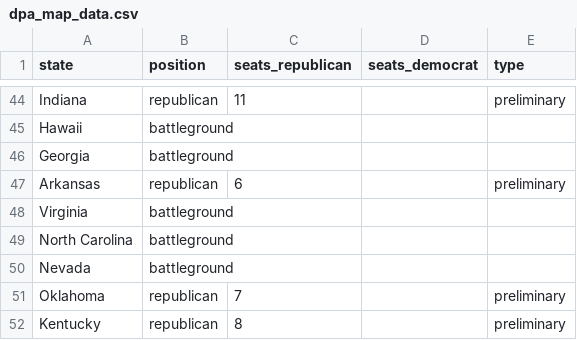
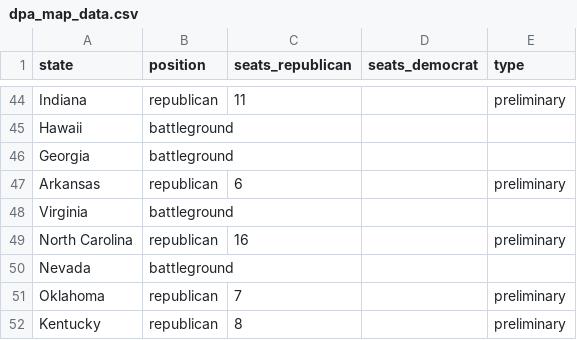
Before and after one commit to tomvaillant/dpa-api-us-wahl, a CSV file: dpa_map_data.csv, drawn as a sheet; only a part is shown, gaps mark what is left out.

```diff
--- a/dpa_map_data.csv
+++ b/dpa_map_data.csv
@@ -48,3 +48,3 @@ Arkansas,republican,6,,preliminary
 Virginia,battleground,,,
-North Carolina,battleground,,,
+North Carolina,republican,16,,preliminary
 Nevada,battleground,,,
```
Also changed, not shown: 1 other file.
